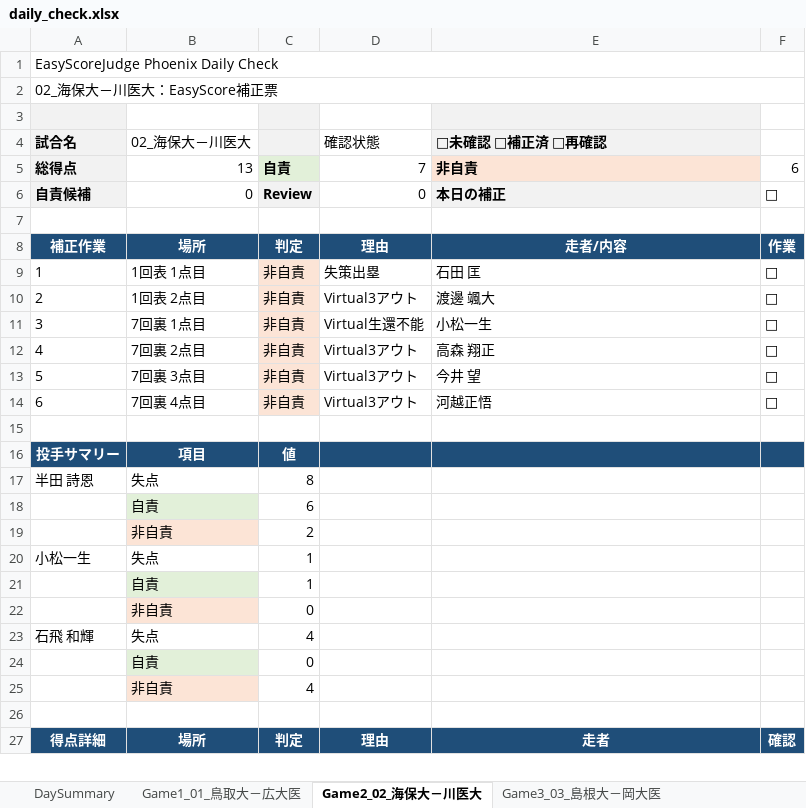
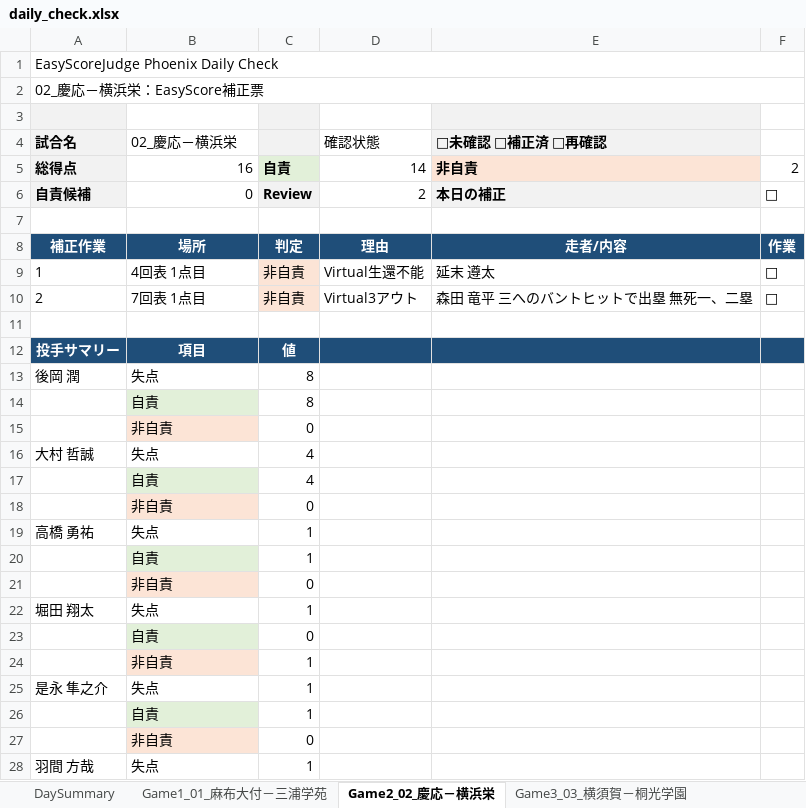
Before and after one commit to rmiopapa/Total_League_System, an Excel workbook: Neo_Phoenix/reports/daily_check.xlsx, sheet Game2_02_慶応－横浜栄, drawn as a sheet; only a part is shown; the shorter side is filled out with more unchanged rows; values as stored, in another font and other column widths than the file's, no borders; removed rows and columns are numbered as before the commit, all else as after; the diff covers the shown part only; the diff names each change by its address in the sheet, - before the commit and + after, or states it on an @@ line.

```diff
--- a/Neo_Phoenix/reports/daily_check.xlsx (sheet Game2_02_慶応－横浜栄)
+++ b/Neo_Phoenix/reports/daily_check.xlsx (sheet Game2_02_慶応－横浜栄)
-sheet tab: Game1_01_鳥取大－広大医
+sheet tab: Game1_01_麻布大付－三浦学苑
-sheet tab: Game2_02_海保大－川医大
+sheet tab: Game2_02_慶応－横浜栄
-sheet tab: Game3_03_島根大－岡大医
+sheet tab: Game3_03_横須賀－桐光学園
-A2 (試合名): 02_海保大－川医大：EasyScore補正票
+A2 (試合名): 02_慶応－横浜栄：EasyScore補正票
-B4: 02_海保大－川医大
+B4: 02_慶応－横浜栄
-B5 (02_慶応－横浜栄): 13
+B5 (02_慶応－横浜栄): 16
-D5 (確認状態): 7
+D5 (確認状態): 14
-F5: 6
+F5: 2
-D6 (確認状態): 0
+D6 (確認状態): 2
-B9 (02_慶応－横浜栄): 1回表 1点目
+B9 (02_慶応－横浜栄): 4回表 1点目
-D9 (確認状態): 失策出塁
+D9 (確認状態): Virtual生還不能
-E9 (□未確認 □補正済 □再確認): 石田 匡
+E9 (□未確認 □補正済 □再確認): 延末 遵太
-B10 (02_慶応－横浜栄): 1回表 2点目
+B10 (02_慶応－横浜栄): 7回表 1点目
-E10 (□未確認 □補正済 □再確認): 渡邊 颯大
+E10 (□未確認 □補正済 □再確認): 森田 竜平 三へのバントヒットで出塁 無死一、二塁
-row 11: 3 | 7回裏 1点目 | 非自責 | Virtual生還不能 | 小松一生 | □
-row 12: 4 | 7回裏 2点目 | 非自責 | Virtual3アウト | 高森 翔正 | □
-row 13: 5 | 7回裏 3点目 | 非自責 | Virtual3アウト | 今井 望 | □
-row 14: 6 | 7回裏 4点目 | 非自責 | Virtual3アウト | 河越正悟 | □
-A13 (試合名): 半田 詩恩
+A13 (試合名): 後岡 潤
-C14: 6
+C14: 8
-C15: 2
+C15: 0
+row 16: 大村 哲誠 | 失点 | 4
+row 17:  | 自責 | 4
+row 18:  | 非自責 | 0
-A19 (試合名): 小松一生
+A19 (試合名): 高橋 勇祐
-row 23: 石飛 和輝 | 失点 | 4
+row 22: 堀田 翔太 | 失点 | 1
-C24: 4
+C24: 1
+row 25: 是永 隼之介 | 失点 | 1
+row 26:  | 自責 | 1
+row 27:  | 非自責 | 0
+row 28: 羽間 方哉 | 失点 | 1
```
Also changed, not shown: 13 added rows, 7 removed rows, 24 edited cells and cell formats elsewhere in this sheet, sheet Game1_01_麻布大付－三浦学苑, sheet Game3_03_横須賀－桐光学園, sheet DaySummary, Neo_Phoenix/reports/debug_report.xlsx, 18 other files.
